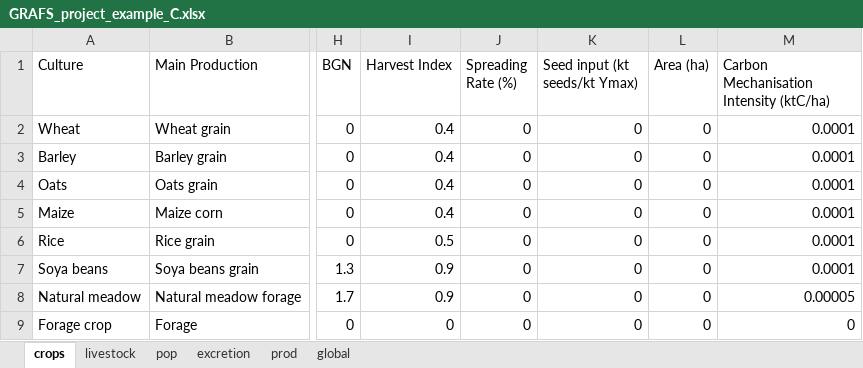
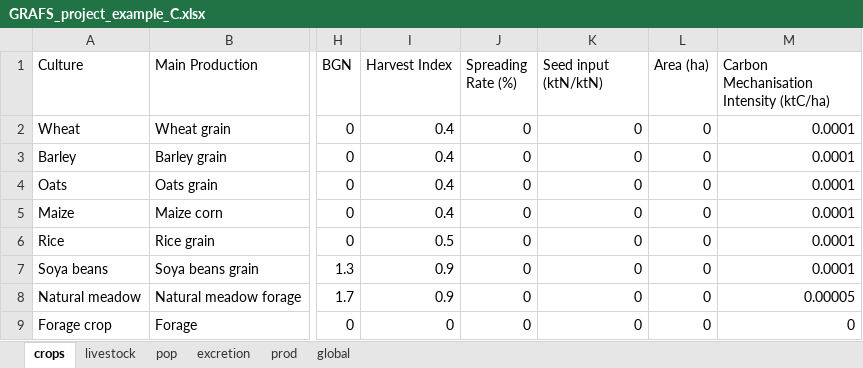
Before and after one commit to AdrienFausteGay/GRAFS-E, an Excel workbook: example/GRAFS_project_example_C.xlsx, sheet crops, drawn as a sheet; only a part is shown, gaps mark what is left out; values as stored, in another font and other column widths than the file's, no borders; the diff names each change by its address in the sheet, - before the commit and + after, or states it on an @@ line.

Commit message:
Correction des fichiers exemple de C (seed + fish) Premier test pour diet dans df_elevage, df_pop

```diff
--- a/example/GRAFS_project_example_C.xlsx (sheet crops)
+++ b/example/GRAFS_project_example_C.xlsx (sheet crops)
-K1: Seed input (kt seeds/kt Ymax)
+K1: Seed input (ktN/ktN)
```
Also changed, not shown: example/GRAFS_data_example_C.xlsx, 1 other file.
